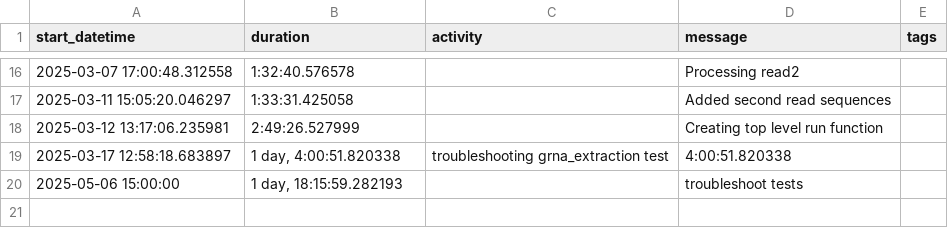
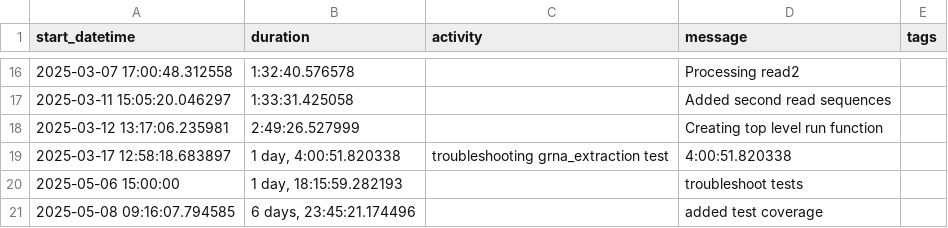
Before and after one commit to JudoWill/outerspace, a CSV file: doc/timetracking/timetracker_outerspace_jupyter-sb4476.csv, drawn as a sheet; only a part is shown, gaps mark what is left out; the diff names each change by its address in the sheet, - before the commit and + after, or states it on an @@ line.

Commit message:
update time

```diff
--- a/doc/timetracking/timetracker_outerspace_jupyter-sb4476.csv
+++ b/doc/timetracking/timetracker_outerspace_jupyter-sb4476.csv
+row 21: 2025-05-08 09:16:07.794585 | 6 days, 23:45:21.174496 |  | added test coverage
```
